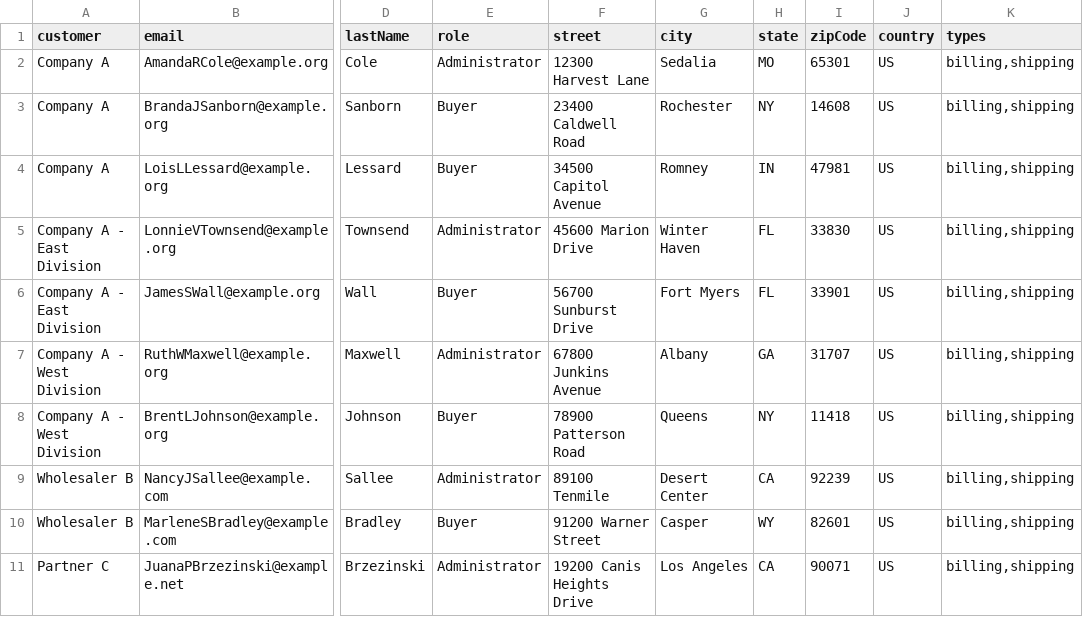
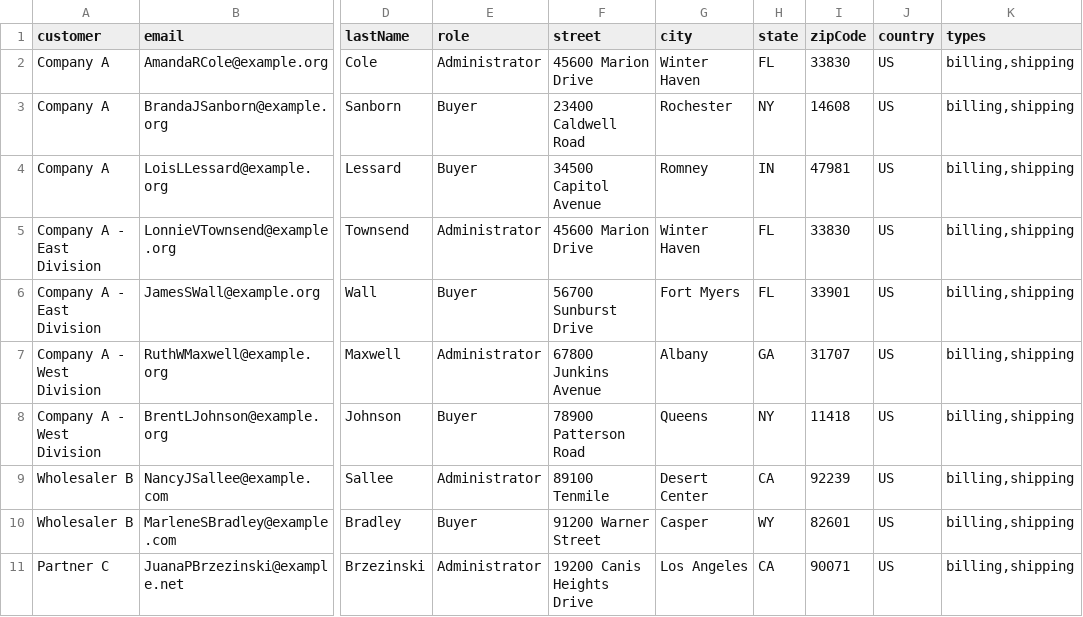
Before and after one commit to oroinc/customer-portal, a CSV file: src/Oro/Bundle/CustomerBundle/Migrations/Data/Demo/ORM/data/customer-users.csv, drawn as a sheet; only a part is shown, gaps mark what is left out; the diff names each change by its address in the sheet, - before the commit and + after, or states it on an @@ line.

Commit message:
BB-9078: Fix addresses demo data. Link: https://magecore.atlassian.net/browse/BB-9078 - change to correct address

```diff
--- a/src/Oro/Bundle/CustomerBundle/Migrations/Data/Demo/ORM/data/customer-users.csv
+++ b/src/Oro/Bundle/CustomerBundle/Migrations/Data/Demo/ORM/data/customer-users.csv
-F2 (street): 12300 Harvest Lane
+F2 (street): 45600 Marion Drive
-G2 (city): Sedalia
+G2 (city): Winter Haven
-H2 (state): MO
+H2 (state): FL
-I2 (zipCode): 65301
+I2 (zipCode): 33830
```
